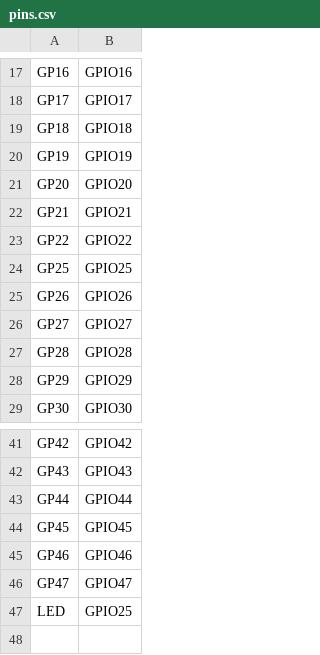
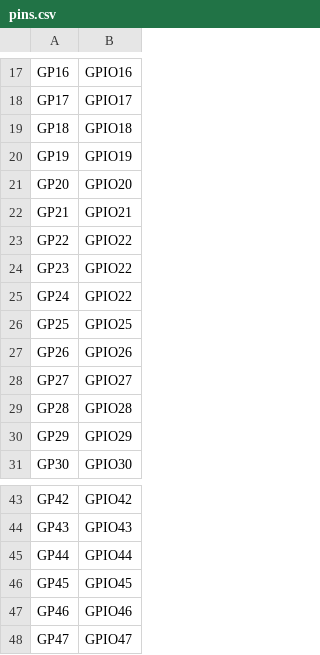
Before and after one commit to pimoroni/pga, a CSV file: pga2350/pins.csv, drawn as a sheet; only a part is shown, gaps mark what is left out.

```diff
--- a/pga2350/pins.csv
+++ b/pga2350/pins.csv
@@ -23,2 +23,4 @@ GP21,GPIO21
 GP22,GPIO22
+GP23,GPIO22
+GP24,GPIO22
 GP25,GPIO25
@@ -46,2 +48 @@ GP46,GPIO46
 GP47,GPIO47
-LED,GPIO25
```
Also changed, not shown: pga2040/pins.csv.
